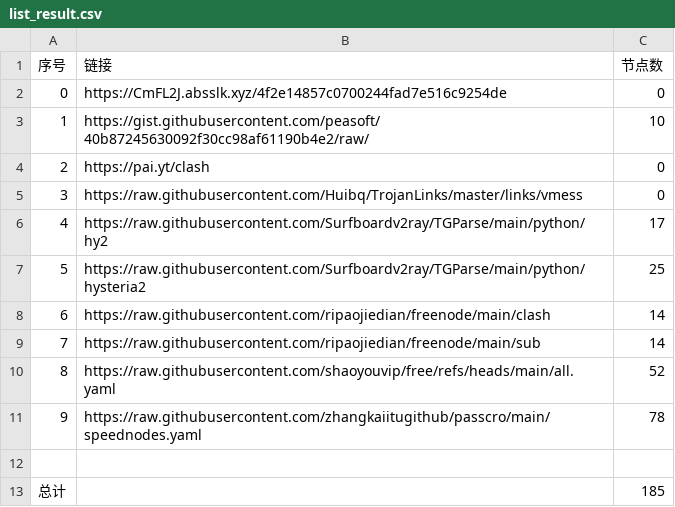
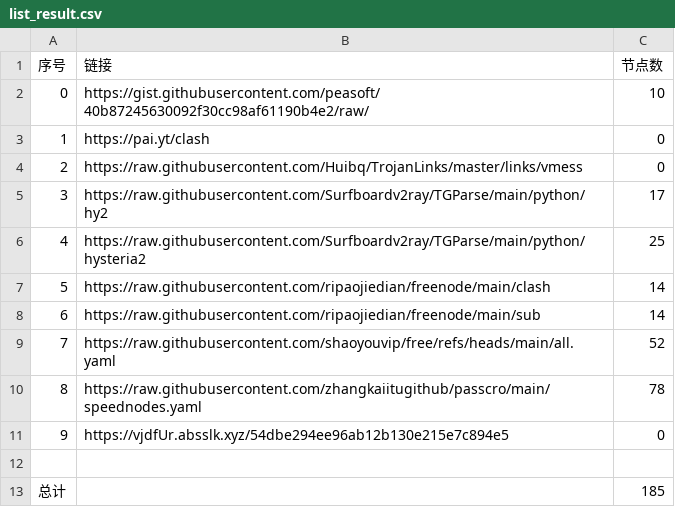
Before and after one commit to lukea99/nwalls, a CSV file: list_result.csv, drawn as a sheet; removed rows and columns are numbered as before the commit, all else as after; the diff names each change by its address in the sheet, - before the commit and + after, or states it on an @@ line.

```diff
--- a/list_result.csv
+++ b/list_result.csv
-row 2: 0 | https://CmFL2J.absslk.xyz/4f2e14857c0700244fad7e516c9254de | 0
@@ column A (序号) renumbered between rows 2 and 10 @@
+row 11: 9 | https://vjdfUr.absslk.xyz/54dbe294ee96ab12b130e215e7c894e5 | 0
```
Also changed, not shown: 4 other files.
